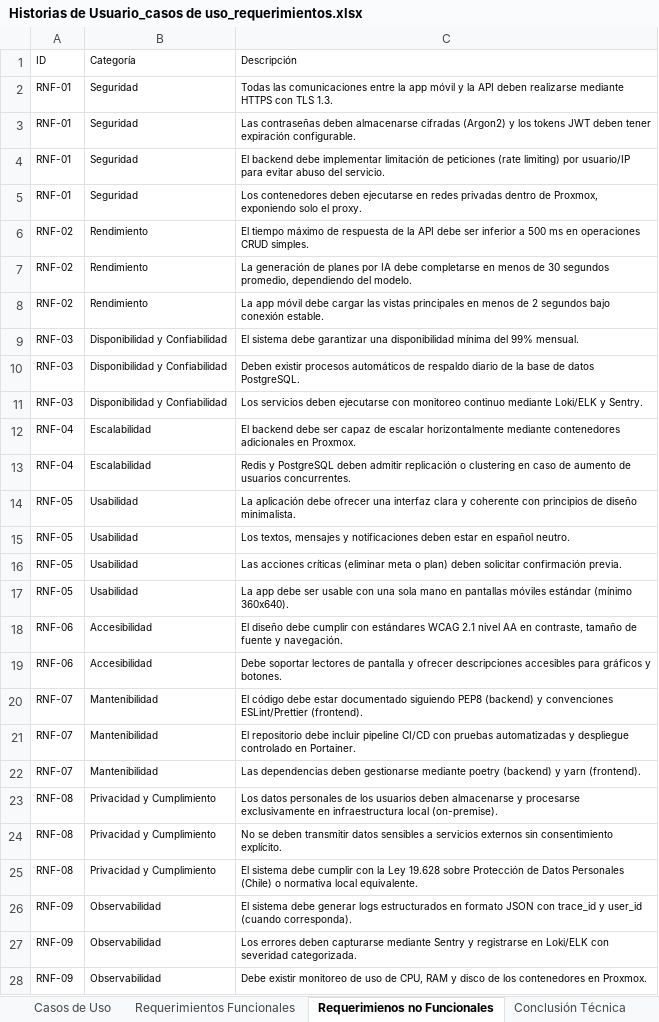
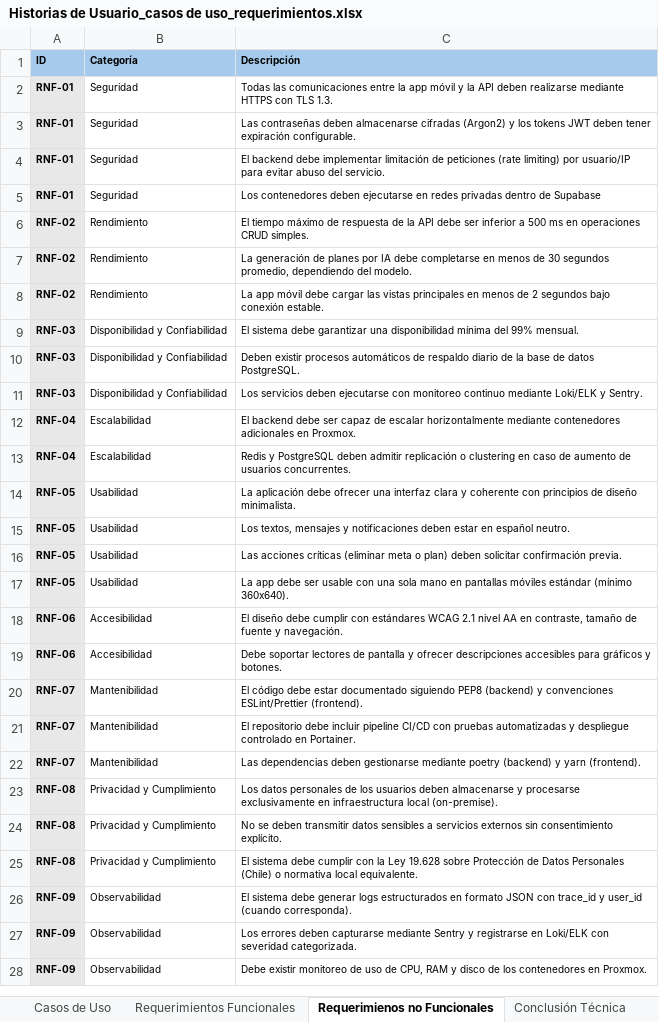
Before and after one commit to jorgmerino91/APT-DUOCUC, an Excel workbook: Fase 2/Evidencias Grupales/Historias de Usuario_casos de uso_requerimientos.xlsx, sheet Requerimienos no Funcionales, drawn as a sheet; only a part is shown; values as stored, in another font and other column widths than the file's, no borders; the diff covers the shown part only; the diff names each change by its address in the sheet, - before the commit and + after, or states it on an @@ line.

```diff
--- a/Fase 2/Evidencias Grupales/Historias de Usuario_casos de uso_requerimientos.xlsx (sheet Requerimienos no Funcionales)
+++ b/Fase 2/Evidencias Grupales/Historias de Usuario_casos de uso_requerimientos.xlsx (sheet Requerimienos no Funcionales)
@@ A1:C1 bold: off → on, fill: none → #A6CAEC @@
@@ A2:A28 fill: none → #E8E8E8, bold: off → on @@
-C5 (Descripción): …dentro de Proxmox, exponiendo solo el proxy.
+C5 (Descripción): …dentro de Supabase
```
Also changed, not shown: cell formats elsewhere in this sheet, sheet Casos de Uso, sheet Requerimientos Funcionales, sheet Historias de Usuario, 3 other files.
